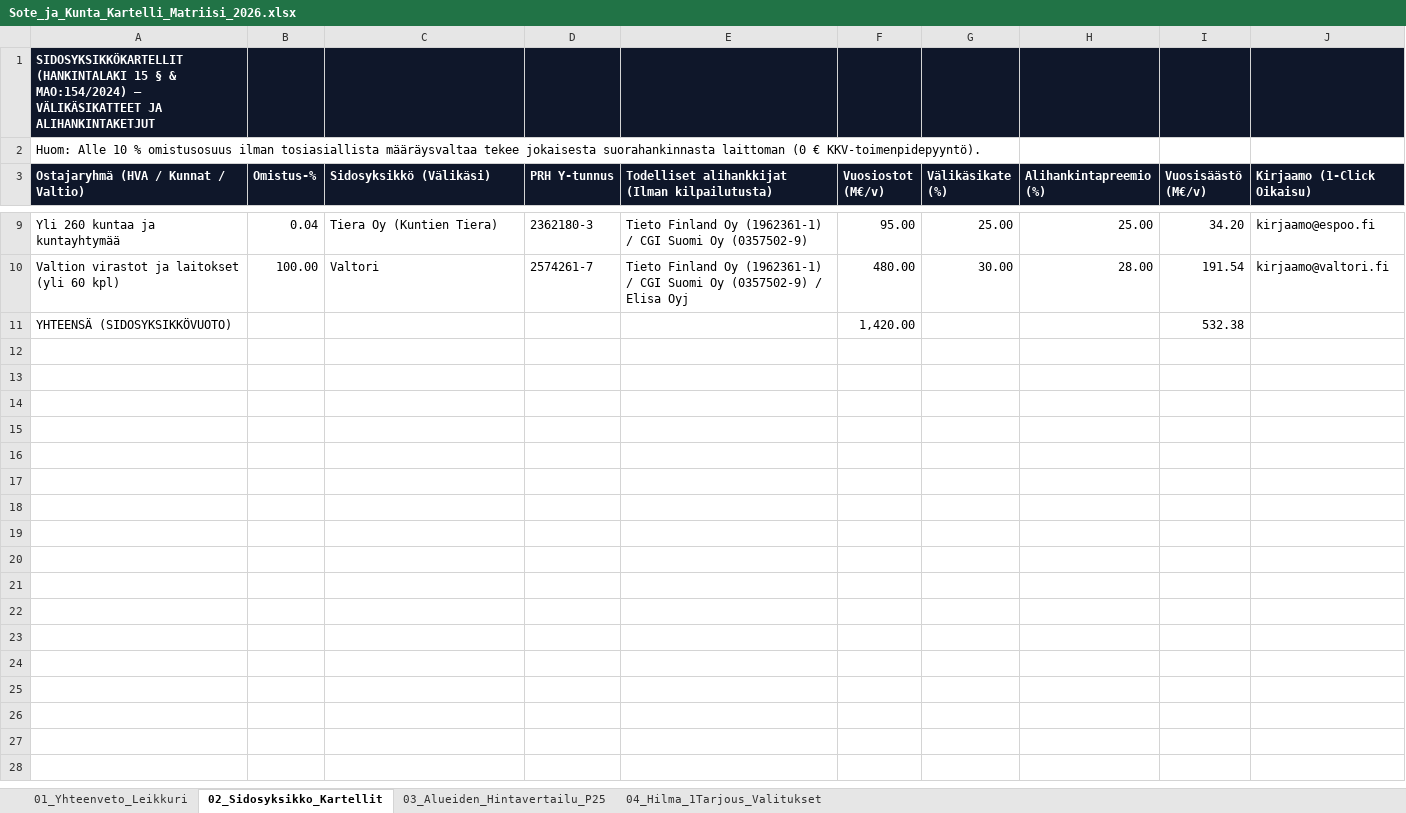
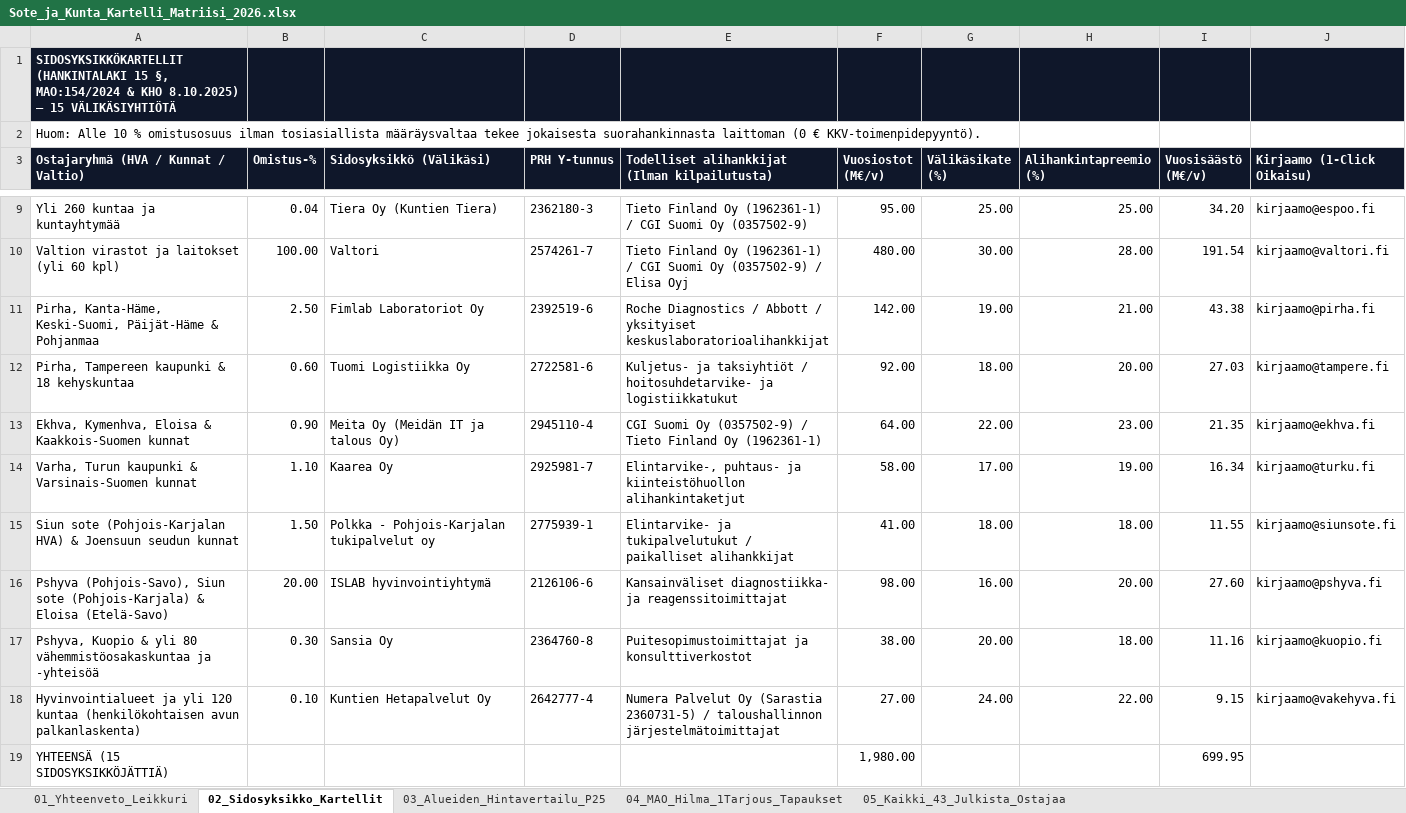
Before and after one commit to libertaari-suomalainen/kartelli-tutka, an Excel workbook: dist/Sote_ja_Kunta_Kartelli_Matriisi_2026.xlsx, sheet 02_Sidosyksikko_Kartellit, drawn as a sheet; only a part is shown, gaps mark what is left out; values as stored, in another font and other column widths than the file's, no borders; removed rows and columns are numbered as before the commit, all else as after; the diff names each change by its address in the sheet, - before the commit and + after, or states it on an @@ line.

Commit message:
Release v2.2: 15 sidosyksikkö intermediaries, all 43 public buyers (21 HVA + HUS + 21 cities), real MAO cases, sortable tables & CSV export

```diff
--- a/dist/Sote_ja_Kunta_Kartelli_Matriisi_2026.xlsx (sheet 02_Sidosyksikko_Kartellit)
+++ b/dist/Sote_ja_Kunta_Kartelli_Matriisi_2026.xlsx (sheet 02_Sidosyksikko_Kartellit)
-sheet tab: 04_Hilma_1Tarjous_Valitukset
+sheet tab: 04_MAO_Hilma_1Tarjous_Tapaukset
+sheet tab: 05_Kaikki_43_Julkista_Ostajaa
-A1: …(HANKINTALAKI 15 § & MAO:154/2024) — VÄLIKÄSIKATTEET JA ALIHANKINTAKETJUT
+A1: …(HANKINTALAKI 15 §, MAO:154/2024 & KHO 8.10.2025) — 15 VÄLIKÄSIYHTIÖTÄ
-row 11: YHTEENSÄ (SIDOSYKSIKKÖVUOTO) |  |  |  |  | 1,420.00 |  |  | 532.38
+row 11: Pirha, Kanta-Häme, Keski-Suomi, Päijät-Häme & Pohjanmaa | 2.50 | Fimlab Laboratoriot Oy | 2392519-6 | Roche Diagnostics / Abbott / yksityiset keskuslaboratorioalihankkijat | 142.00 | 19.00 | 21.00 | 43.38 | kirjaamo@pirha.fi
+row 12: Pirha, Tampereen kaupunki & 18 kehyskuntaa | 0.60 | Tuomi Logistiikka Oy | 2722581-6 | Kuljetus- ja taksiyhtiöt / hoitosuhdetarvike- ja logistiikkatukut | 92.00 | 18.00 | 20.00 | 27.03 | kirjaamo@tampere.fi
+row 13: Ekhva, Kymenhva, Eloisa & Kaakkois-Suomen kunnat | 0.90 | Meita Oy (Meidän IT ja talous Oy) | 2945110-4 | CGI Suomi Oy (0357502-9) / Tieto Finland Oy (1962361-1) | 64.00 | 22.00 | 23.00 | 21.35 | kirjaamo@ekhva.fi
+row 14: Varha, Turun kaupunki & Varsinais-Suomen kunnat | 1.10 | Kaarea Oy | 2925981-7 | Elintarvike-, puhtaus- ja kiinteistöhuollon alihankintaketjut | 58.00 | 17.00 | 19.00 | 16.34 | kirjaamo@turku.fi
+row 15: Siun sote (Pohjois-Karjalan HVA) & Joensuun seudun kunnat | 1.50 | Polkka - Pohjois-Karjalan tukipalvelut oy | 2775939-1 | Elintarvike- ja tukipalvelutukut / paikalliset alihankkijat | 41.00 | 18.00 | 18.00 | 11.55 | kirjaamo@siunsote.fi
+row 16: Pshyva (Pohjois-Savo), Siun sote (Pohjois-Karjala) & Eloisa (Etelä-Savo) | 20.00 | ISLAB hyvinvointiyhtymä | 2126106-6 | Kansainväliset diagnostiikka- ja reagenssitoimittajat | 98.00 | 16.00 | 20.00 | 27.60 | kirjaamo@pshyva.fi
+row 17: Pshyva, Kuopio & yli 80 vähemmistöosakaskuntaa ja -yhteisöä | 0.30 | Sansia Oy | 2364760-8 | Puitesopimustoimittajat ja konsulttiverkostot | 38.00 | 20.00 | 18.00 | 11.16 | kirjaamo@kuopio.fi
+row 18: Hyvinvointialueet ja yli 120 kuntaa (henkilökohtaisen avun palkanlaskenta) | 0.10 | Kuntien Hetapalvelut Oy | 2642777-4 | Numera Palvelut Oy (Sarastia 2360731-5) / taloushallinnon järjestelmätoimittajat | 27.00 | 24.00 | 22.00 | 9.15 | kirjaamo@vakehyva.fi
+row 19: YHTEENSÄ (15 SIDOSYKSIKKÖJÄTTIÄ) |  |  |  |  | 1,980.00 |  |  | 699.95
```
Also changed, not shown: sheet 04_MAO_Hilma_1Tarjous_Tapaukset, sheet 01_Yhteenveto_Leikkuri, 8 other files.
